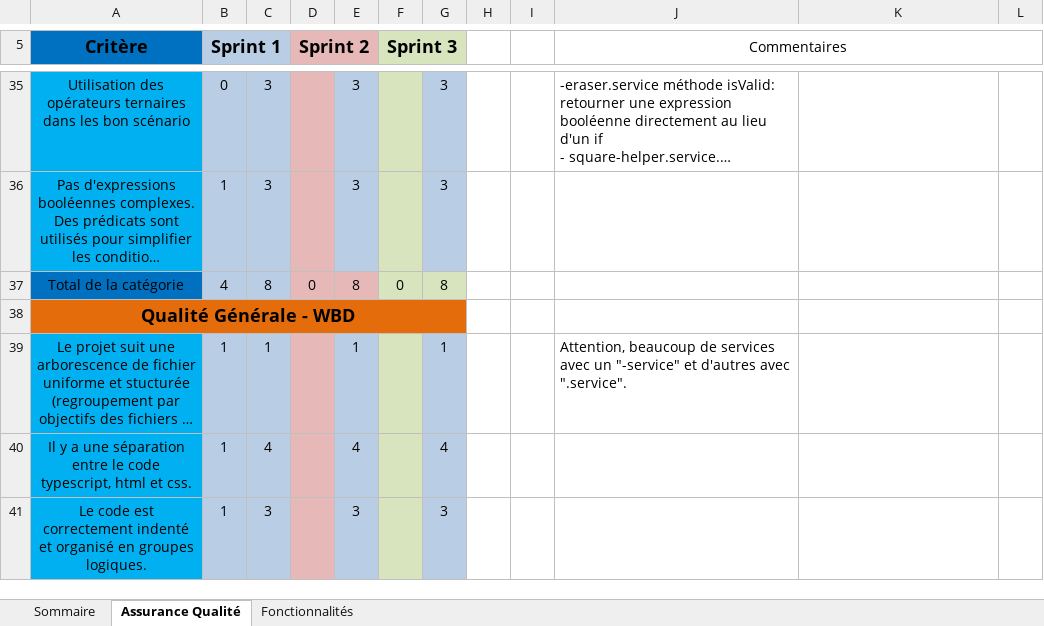
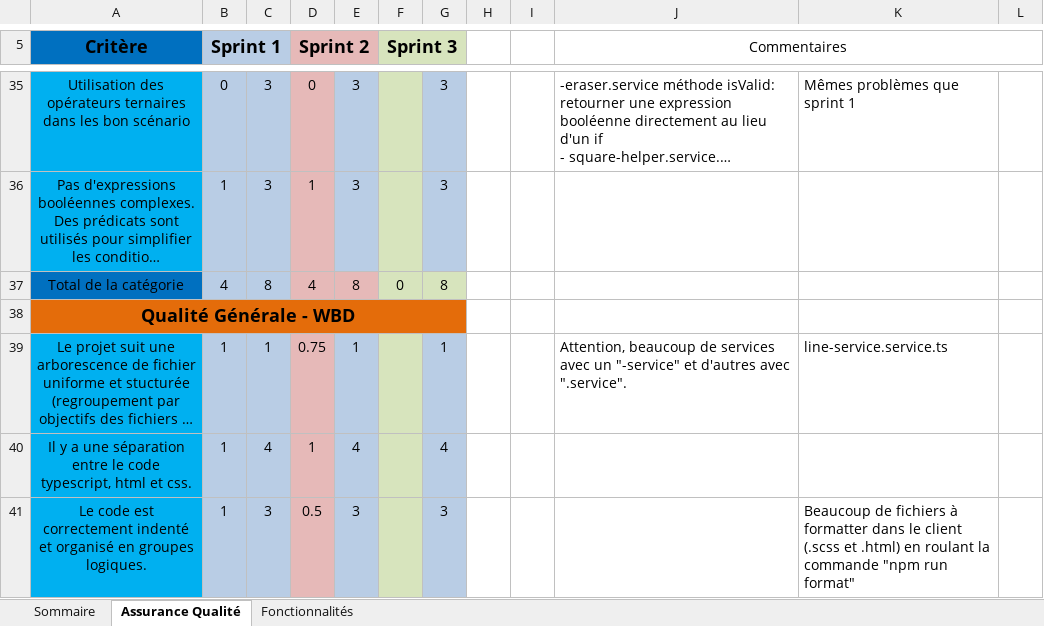
Before and after one commit to Niczyporuk-ma/Picass.io---2nd-year-project, an Excel workbook: Equipe301.xlsx, sheet Assurance Qualité, drawn as a sheet; only a part is shown, gaps mark what is left out; long unchanged cells end in …; values as stored, in another font and other column widths than the file's, no borders; the diff covers the shown part only; the diff names each change by its address in the sheet, - before the commit and + after, or states it on an @@ line.

Commit message:
Ajout correction sprint2

```diff
--- a/Equipe301.xlsx (sheet Assurance Qualité)
+++ b/Equipe301.xlsx (sheet Assurance Qualité)
-D35 (Sprint 2): (empty)
+D35 (Sprint 2): 0
-K35: (empty)
+K35: Mêmes problèmes que sprint 1
-D36 (Sprint 2): (empty)
+D36 (Sprint 2): 1
-D37 (Sprint 2): 0
+D37 (Sprint 2): 4
-D39 (Sprint 2): (empty)
+D39 (Sprint 2): 0.75
-K39: (empty)
+K39: line-service.service.ts
-D40 (Sprint 2): (empty)
+D40 (Sprint 2): 1
-D41 (Sprint 2): (empty)
+D41 (Sprint 2): 0.5
-K41: (empty)
+K41: Beaucoup de fichiers à formatter dans le client (.scss et .html) en roulant la commande "npm run format"
```
Also changed, not shown: 57 edited cells elsewhere in this sheet, sheet Fonctionnalités, sheet Sommaire.
